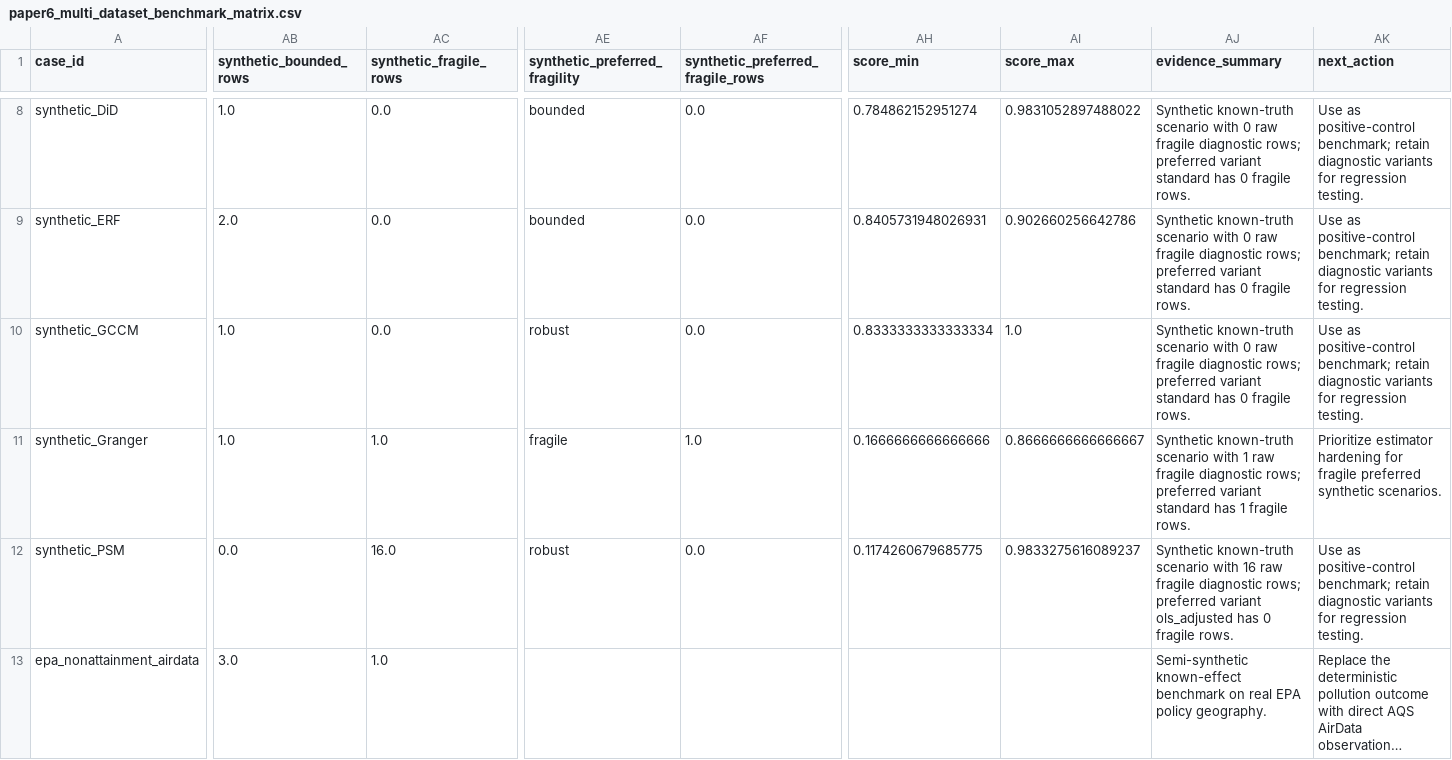
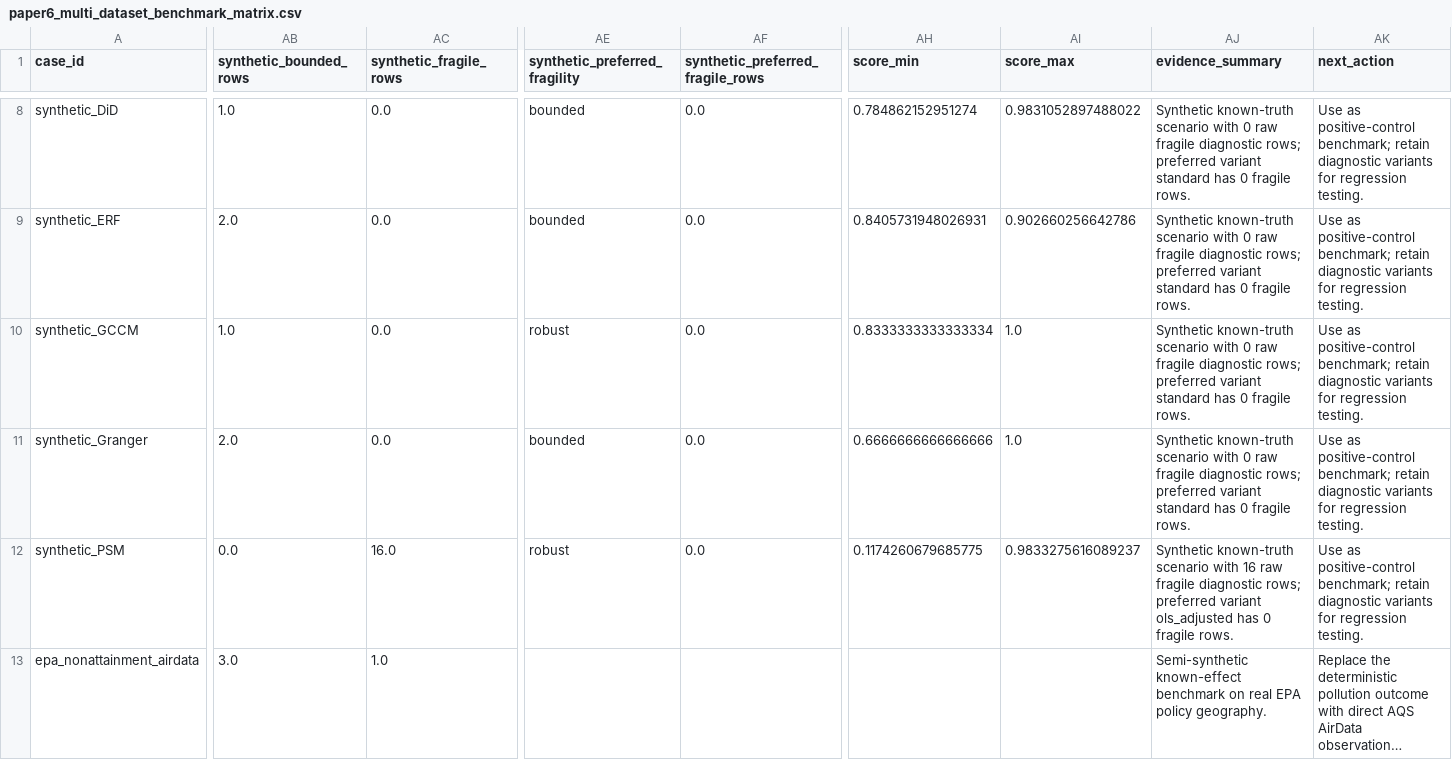
Before and after one commit to zhouning/paper6-spatial-causal-inference, a CSV file: paper/ijgis_submission_20260605/07_results/paper6_multi_dataset_benchmark_matrix/paper6_multi_dataset_benchmark_matrix.csv, drawn as a sheet; only a part is shown, gaps mark what is left out; long unchanged cells end in …; the diff names each change by its address in the sheet, - before the commit and + after, or states it on an @@ line.

```diff
--- a/paper/ijgis_submission_20260605/07_results/paper6_multi_dataset_benchmark_matrix/paper6_multi_dataset_benchmark_matrix.csv
+++ b/paper/ijgis_submission_20260605/07_results/paper6_multi_dataset_benchmark_matrix/paper6_multi_dataset_benchmark_matrix.csv
-AB11 (synthetic_bounded_rows): 1.0
+AB11 (synthetic_bounded_rows): 2.0
-AC11 (synthetic_fragile_rows): 1.0
+AC11 (synthetic_fragile_rows): 0.0
-AE11 (synthetic_preferred_fragility): fragile
+AE11 (synthetic_preferred_fragility): bounded
-AF11 (synthetic_preferred_fragile_rows): 1.0
+AF11 (synthetic_preferred_fragile_rows): 0.0
-AH11 (score_min): 0.1666666666666666
+AH11 (score_min): 0.6666666666666666
-AI11 (score_max): 0.8666666666666667
+AI11 (score_max): 1.0
-AJ11 (evidence_summary): …scenario with 1 raw fragile diagnostic rows; preferred variant standard has 1 fragile rows.
+AJ11 (evidence_summary): …scenario with 0 raw fragile diagnostic rows; preferred variant standard has 0 fragile rows.
-AK11 (next_action): Prioritize estimator hardening for fragile preferred synthetic scenarios.
+AK11 (next_action): Use as positive-control benchmark; retain diagnostic variants for regression testing.
```
Also changed, not shown: paper/ijgis_submission_20260605/07_results/paper6_multi_dataset_benchmark_matrix/paper6_arcgis_surpass_scorecard.csv, paper/ijgis_submission_20260605/07_results/synthetic_benchmark_audit/scenario_fragility_summary.csv, 8 other files.
